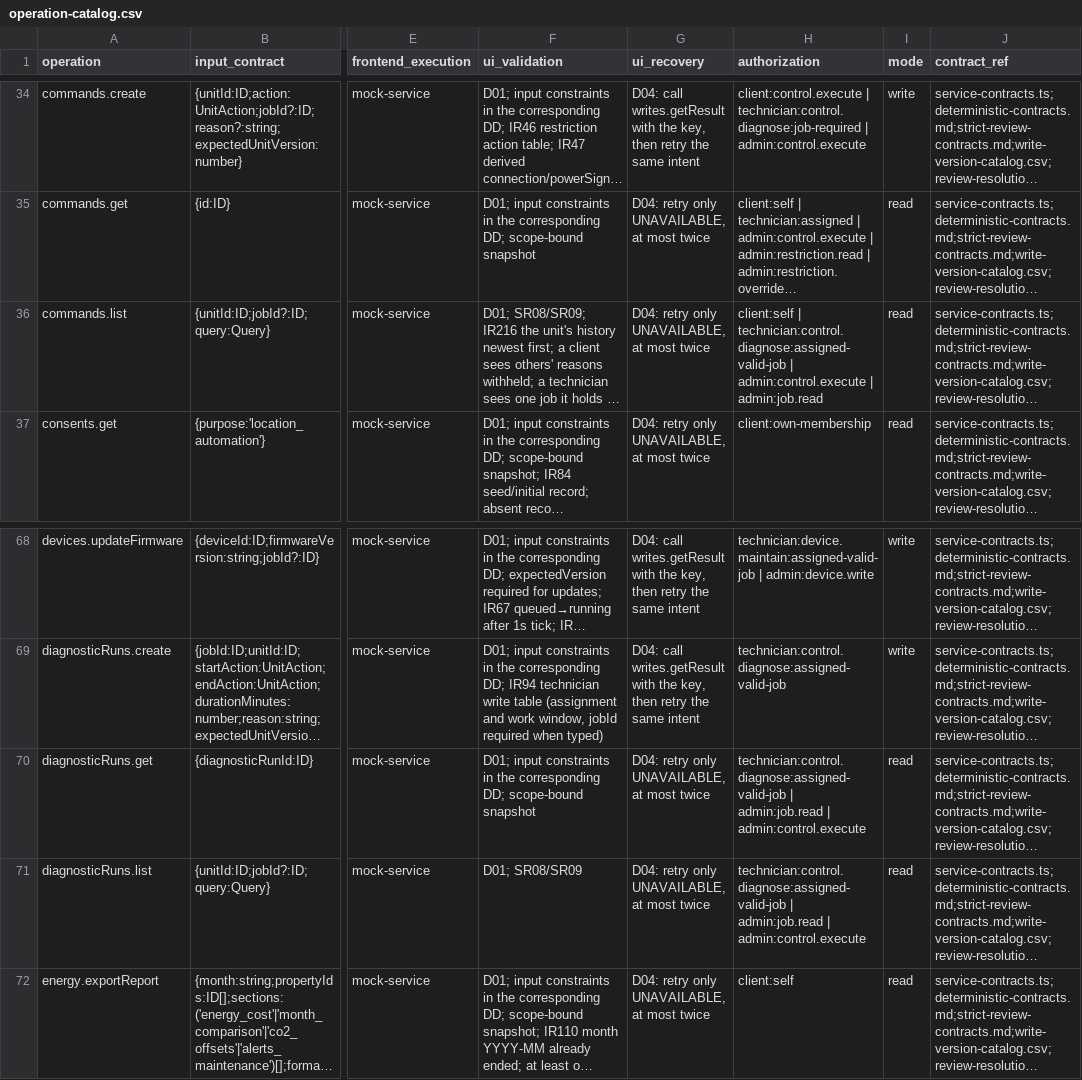
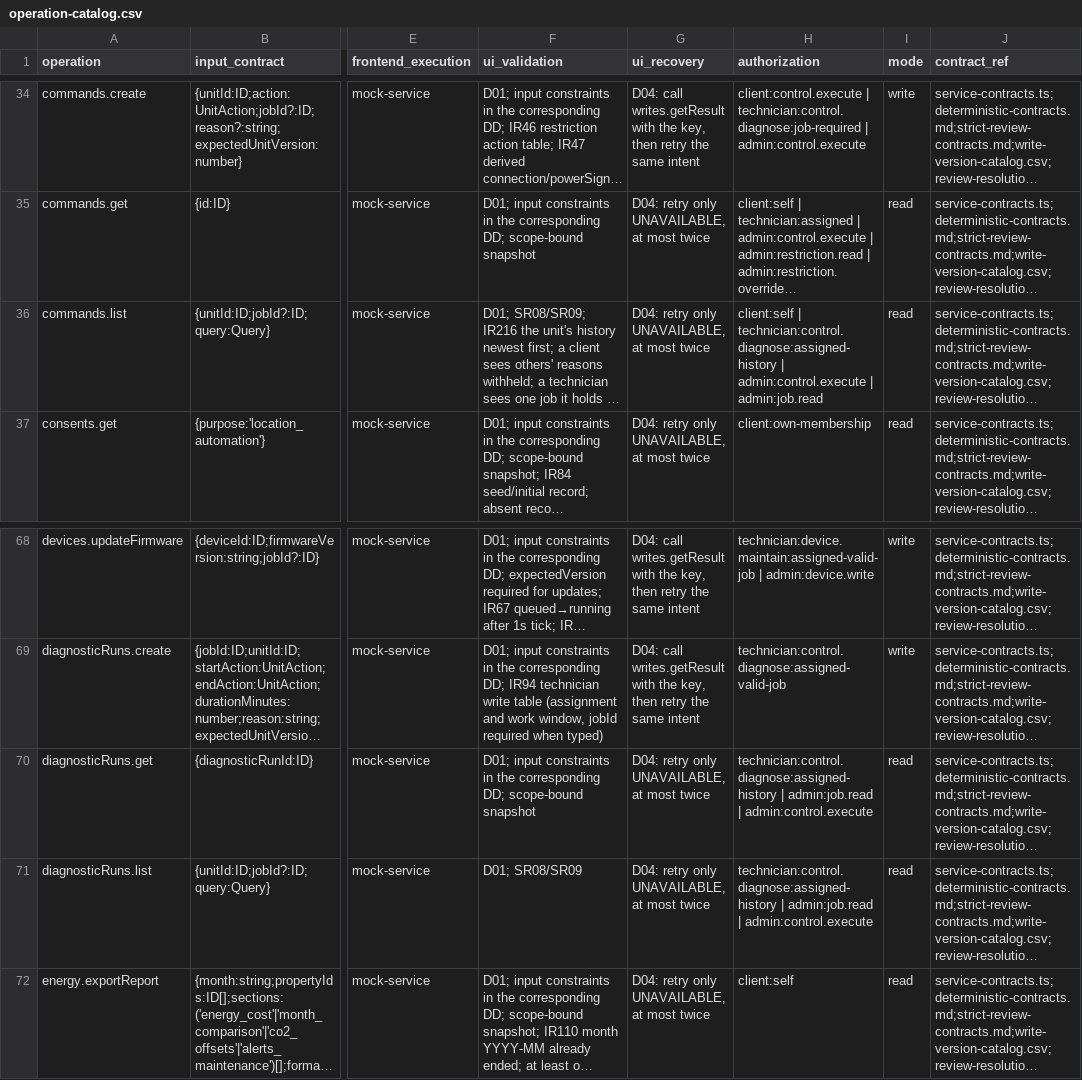
Before and after one commit to Aquarius0715/AC-Project, a CSV file: docs/02-design/operation-catalog.csv, drawn as a sheet; only a part is shown, gaps mark what is left out; long unchanged cells end in …; the diff names each change by its address in the sheet, - before the commit and + after, or states it on an @@ line.

```diff
--- a/docs/02-design/operation-catalog.csv
+++ b/docs/02-design/operation-catalog.csv
-H36 (authorization): client:self | technician:control.diagnose:assigned-valid-job | admin:control.execute…
+H36 (authorization): client:self | technician:control.diagnose:assigned-history | admin:control.execute…
-H70:H71 (authorization): technician:control.diagnose:assigned-valid-job | admin:job.read…
+H70:H71 (authorization): technician:control.diagnose:assigned-history | admin:job.read…
```
Also changed, not shown: 18 other files.
